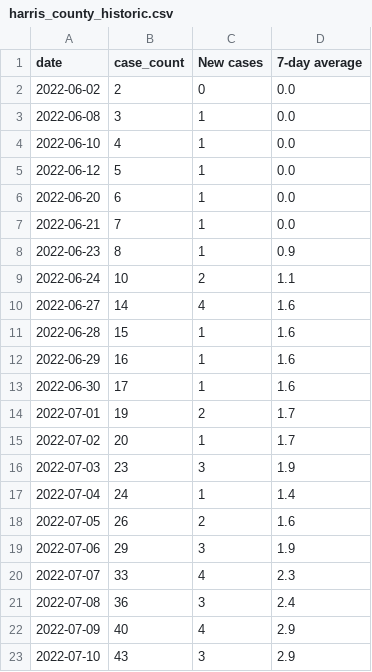
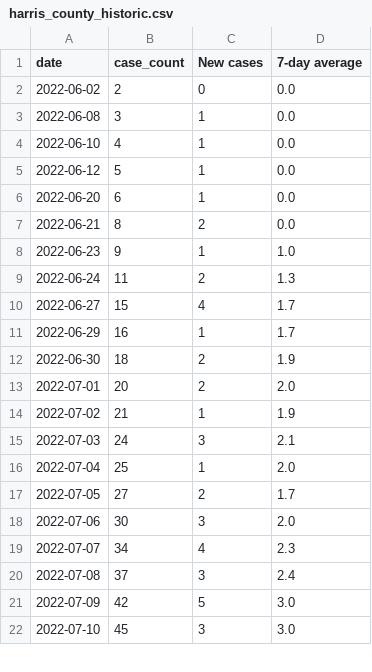
Before and after one commit to ryan-serpico/us-tx-monkeypox-tracker, a CSV file: data/harris_county_historic.csv, drawn as a sheet; only a part is shown; the diff covers the shown part only.

Commit message:
Latest data: Thu Aug 25 19:19:28 UTC 2022

```diff
--- a/data/harris_county_historic.csv
+++ b/data/harris_county_historic.csv
@@ -6,18 +6,17 @@ date,case_count,New cases,7-day average
 2022-06-20,6,1,0.0
-2022-06-21,7,1,0.0
-2022-06-23,8,1,0.9
-2022-06-24,10,2,1.1
-2022-06-27,14,4,1.6
-2022-06-28,15,1,1.6
-2022-06-29,16,1,1.6
-2022-06-30,17,1,1.6
-2022-07-01,19,2,1.7
-2022-07-02,20,1,1.7
-2022-07-03,23,3,1.9
-2022-07-04,24,1,1.4
-2022-07-05,26,2,1.6
-2022-07-06,29,3,1.9
-2022-07-07,33,4,2.3
-2022-07-08,36,3,2.4
-2022-07-09,40,4,2.9
-2022-07-10,43,3,2.9
+2022-06-21,8,2,0.0
+2022-06-23,9,1,1.0
+2022-06-24,11,2,1.3
+2022-06-27,15,4,1.7
+2022-06-29,16,1,1.7
+2022-06-30,18,2,1.9
+2022-07-01,20,2,2.0
+2022-07-02,21,1,1.9
+2022-07-03,24,3,2.1
+2022-07-04,25,1,2.0
+2022-07-05,27,2,1.7
+2022-07-06,30,3,2.0
+2022-07-07,34,4,2.3
+2022-07-08,37,3,2.4
+2022-07-09,42,5,3.0
+2022-07-10,45,3,3.0
```
Also changed, not shown: 2 added rows and 98 edited cells elsewhere in this file, 1 other file.
